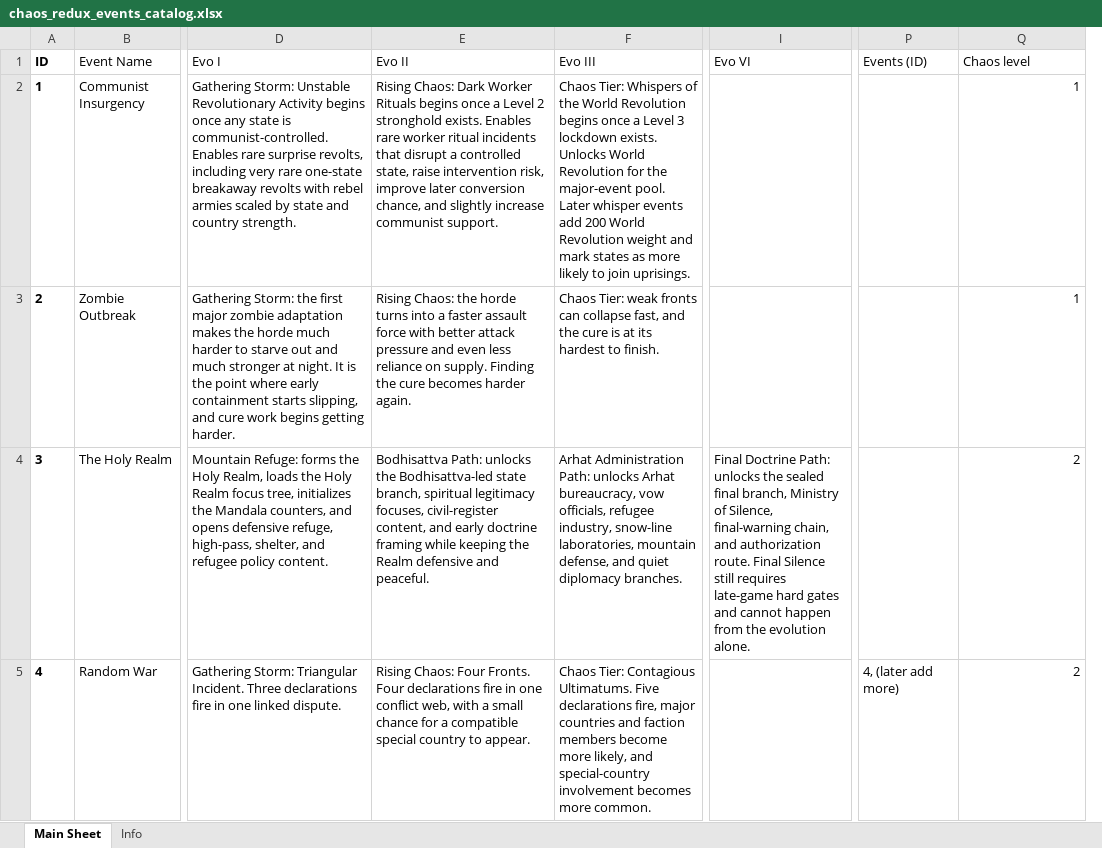
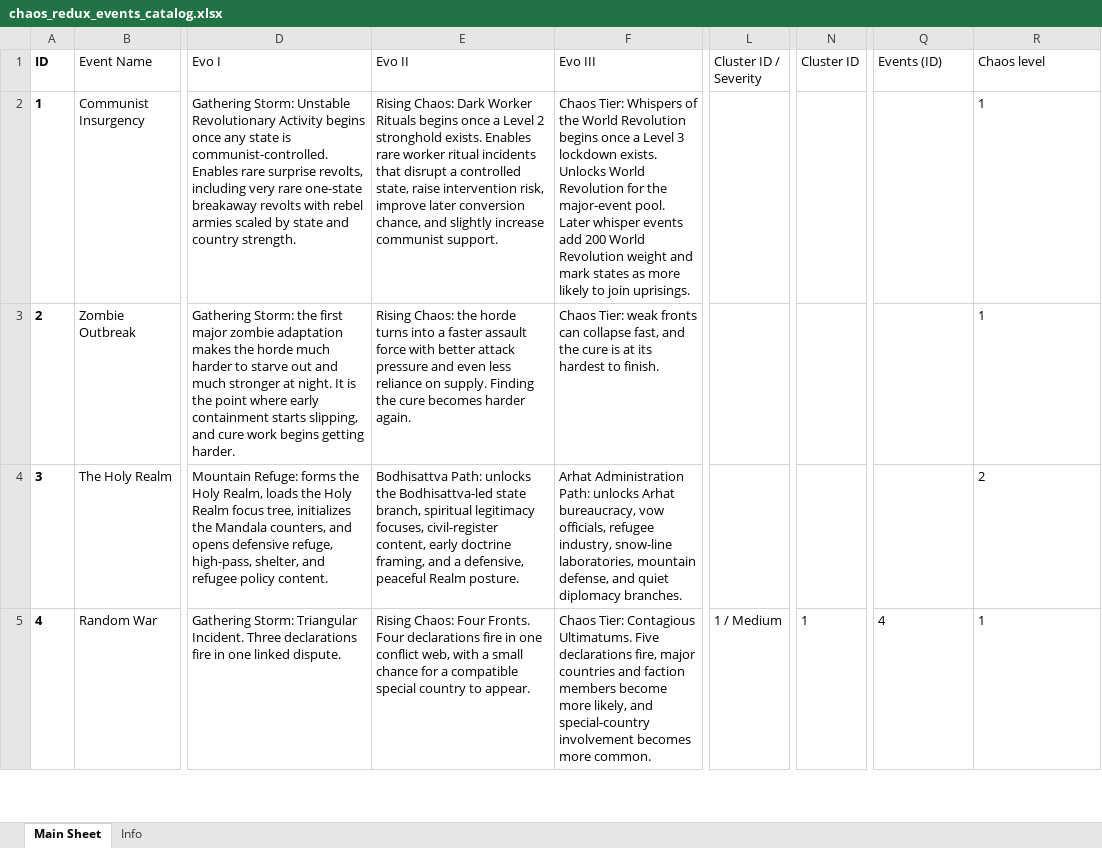
Before and after one commit to klimPaskov/Chaos-Redux, an Excel workbook: docs/spreadsheets/chaos_redux_events_catalog.xlsx, sheet Main Sheet, drawn as a sheet; only a part is shown, gaps mark what is left out; values as stored, in another font and other column widths than the file's, no borders; table styles not drawn; removed rows and columns are numbered as before the commit, all else as after; the diff covers the shown part only; the diff names each change by its address in the sheet, - before the commit and + after, or states it on an @@ line.

Commit message:
Fix chaos events catalog cluster layout

```diff
--- a/docs/spreadsheets/chaos_redux_events_catalog.xlsx (sheet Main Sheet)
+++ b/docs/spreadsheets/chaos_redux_events_catalog.xlsx (sheet Main Sheet)
-column I (Evo VI), row 4: Final Doctrine Path: unlocks the sealed final branch, Ministry of Silence, final-warning chain, and authorization route. Final Silence still requires late-game hard gates and cannot happen from the evolution alone.
+column L (Cluster ID / Severity), row 5: 1 / Medium
+column N (Cluster ID), row 5: 1
-R2:R4 alignment: right
+R2:R4 alignment: left
-E4 (Evo II): …civil-register content, and early doctrine framing while keeping the Realm defensive and peaceful.
+E4 (Evo II): …civil-register content, early doctrine framing, and a defensive, peaceful Realm posture.
-Q5 (Events (ID)): 4, (later add more)
+Q5 (Events (ID)): 4
-R5 (Chaos level): 2
+R5 (Chaos level): 1
```
Also changed, not shown: 47 edited cells and cell formats elsewhere in this sheet.
